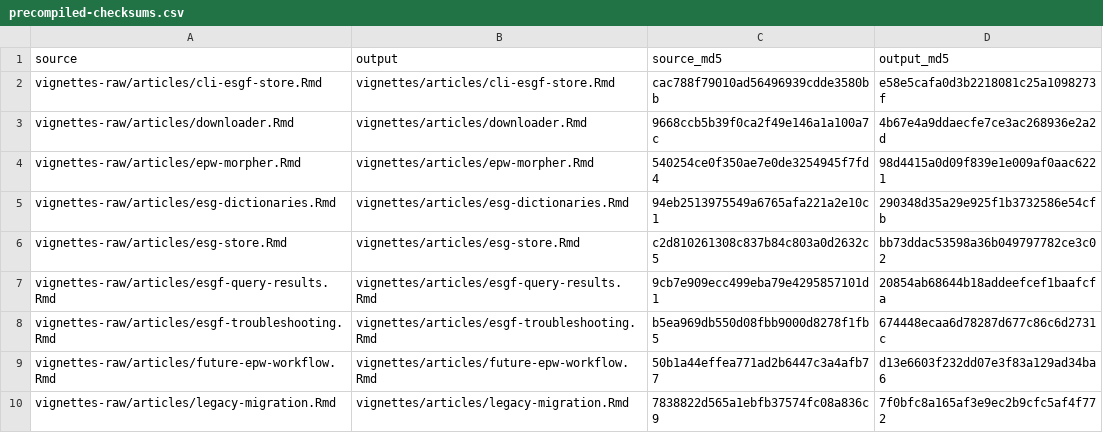
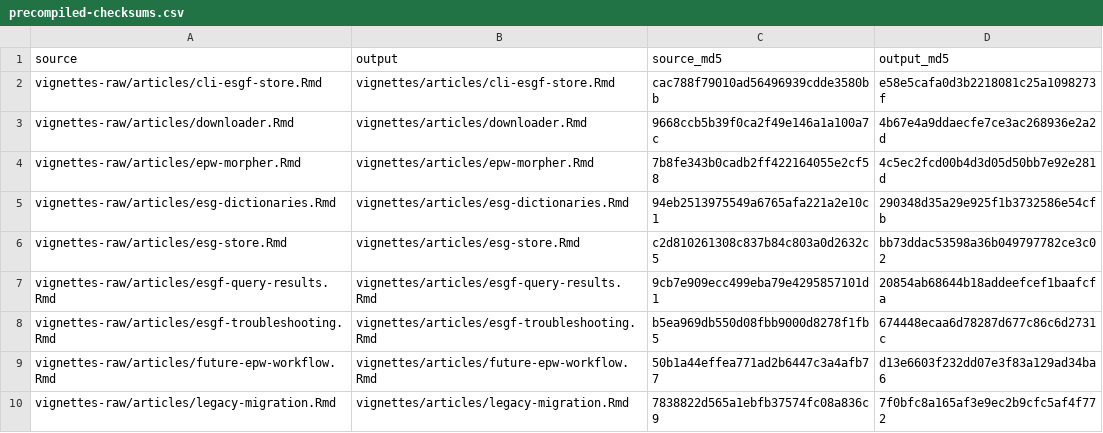
Before and after one commit to ideas-lab-nus/epwshiftr, a CSV file: vignettes-raw/precompiled-checksums.csv, drawn as a sheet.

```diff
--- a/vignettes-raw/precompiled-checksums.csv
+++ b/vignettes-raw/precompiled-checksums.csv
@@ -3,3 +3,3 @@
 "vignettes-raw/articles/downloader.Rmd","vignettes/articles/downloader.Rmd","9668ccb5b39f0ca2f49e146a1a100a7c","4b67e4a9ddaecfe7ce3ac268936e2a2d"
-"vignettes-raw/articles/epw-morpher.Rmd","vignettes/articles/epw-morpher.Rmd","540254ce0f350ae7e0de3254945f7fd4","98d4415a0d09f839e1e009af0aac6221"
+"vignettes-raw/articles/epw-morpher.Rmd","vignettes/articles/epw-morpher.Rmd","7b8fe343b0cadb2ff422164055e2cf58","4c5ec2fcd00b4d3d05d50bb7e92e281d"
 "vignettes-raw/articles/esg-dictionaries.Rmd","vignettes/articles/esg-dictionaries.Rmd","94eb2513975549a6765afa221a2e10c1","290348d35a29e925f1b3732586e54cfb"
```
Also changed, not shown: 15 other files.
